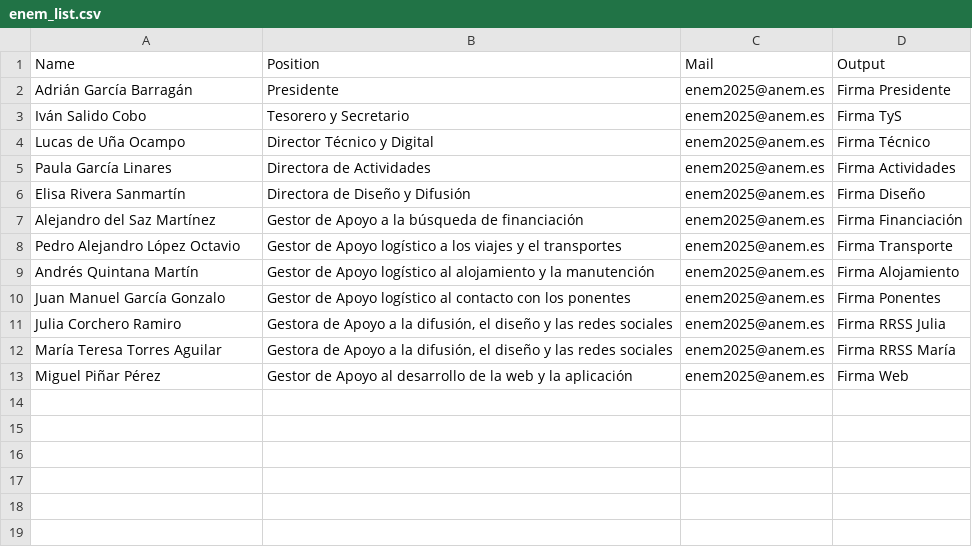
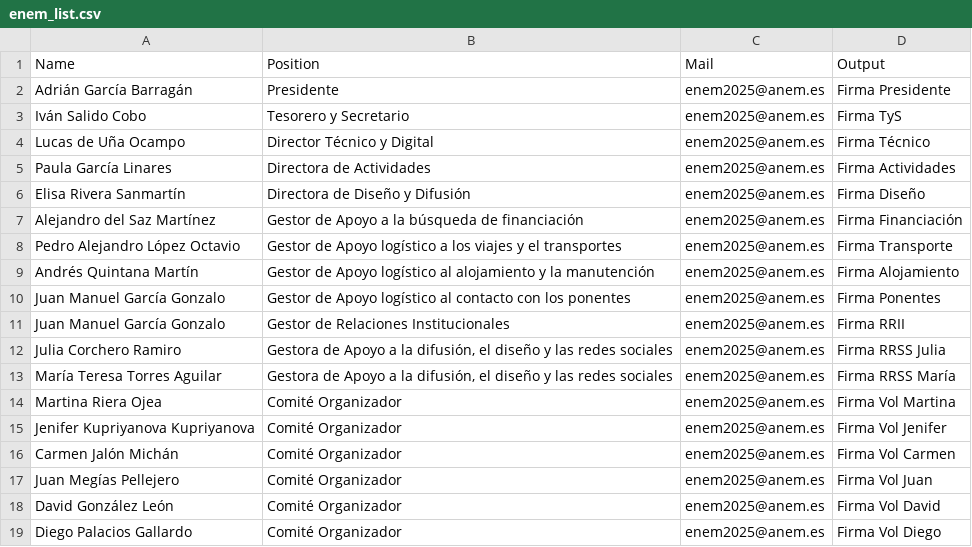
Before and after one commit to ComicIvans/mail-signatures, a CSV file: enem_list.csv, drawn as a sheet; removed rows and columns are numbered as before the commit, all else as after; the diff names each change by its address in the sheet, - before the commit and + after, or states it on an @@ line.

Commit message:
Linkedin ENEM en firmas

```diff
--- a/enem_list.csv
+++ b/enem_list.csv
+row 11: Juan Manuel García Gonzalo | Gestor de Relaciones Institucionales | enem2025@anem.es | Firma RRII
-row 13: Miguel Piñar Pérez | Gestor de Apoyo al desarrollo de la web y la aplicación | enem2025@anem.es | Firma Web
+row 14: Martina Riera Ojea | Comité Organizador | enem2025@anem.es | Firma Vol Martina
+row 15: Jenifer Kupriyanova Kupriyanova | Comité Organizador | enem2025@anem.es | Firma Vol Jenifer
+row 16: Carmen Jalón Michán | Comité Organizador | enem2025@anem.es | Firma Vol Carmen
+row 17: Juan Megías Pellejero | Comité Organizador | enem2025@anem.es | Firma Vol Juan
+row 18: David González León | Comité Organizador | enem2025@anem.es | Firma Vol David
+row 19: Diego Palacios Gallardo | Comité Organizador | enem2025@anem.es | Firma Vol Diego
```
Also changed, not shown: 1 other file.
